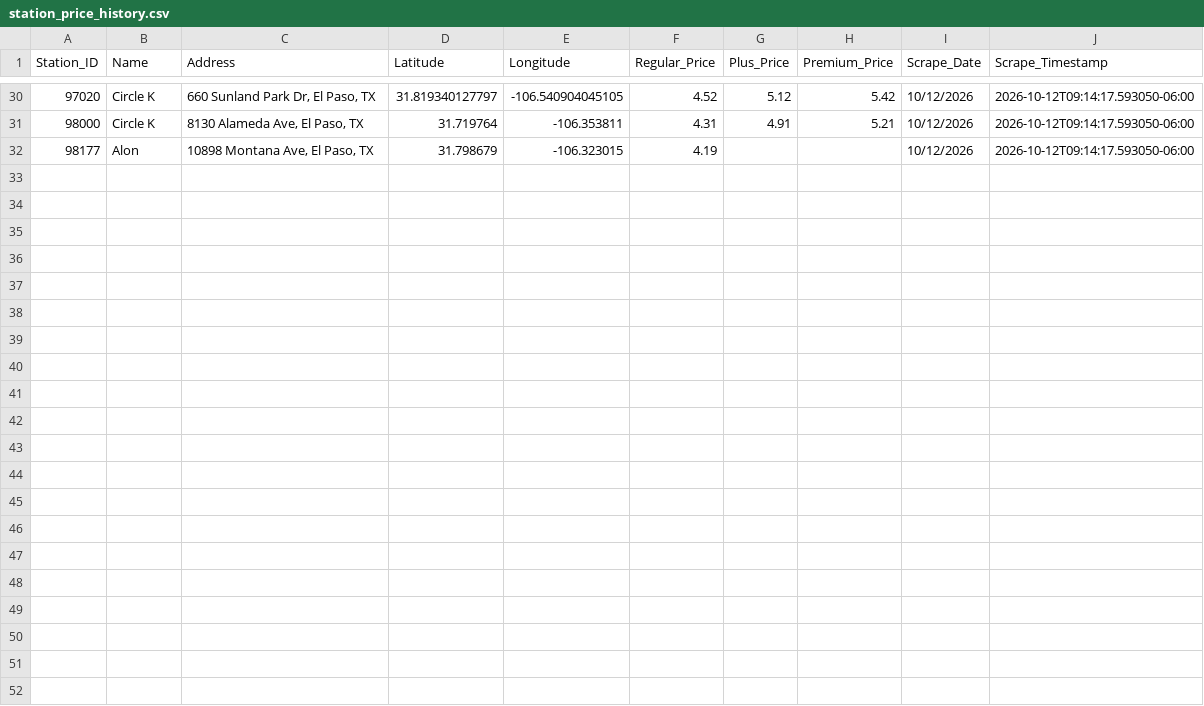
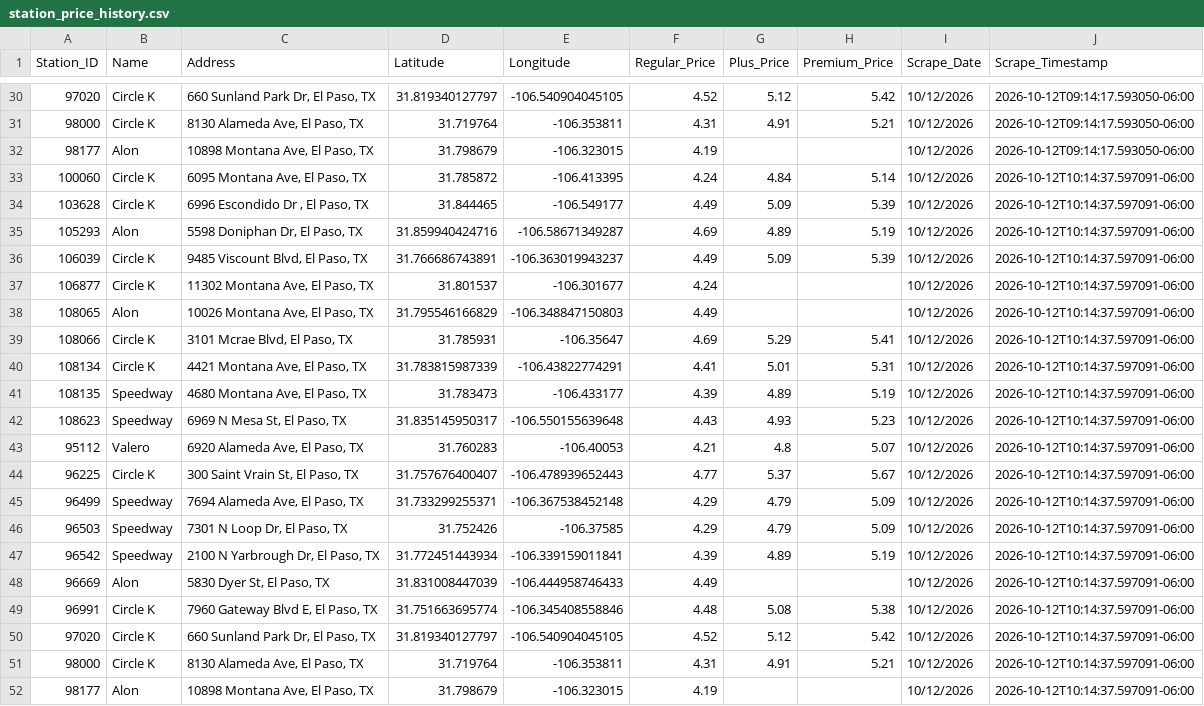
Before and after one commit to hoffmanap/epgas, a CSV file: station_price_history.csv, drawn as a sheet; only a part is shown, gaps mark what is left out; the diff names each change by its address in the sheet, - before the commit and + after, or states it on an @@ line.

```diff
--- a/station_price_history.csv
+++ b/station_price_history.csv
+row 33: 100060 | Circle K | 6095 Montana Ave, El Paso, TX | 31.785872 | -106.413395 | 4.24 | 4.84 | 5.14 | 10/12/2026 | 2026-10-12T10:14:37.597091-06:00
+row 34: 103628 | Circle K | 6996 Escondido Dr , El Paso, TX | 31.844465 | -106.549177 | 4.49 | 5.09 | 5.39 | 10/12/2026 | 2026-10-12T10:14:37.597091-06:00
+row 35: 105293 | Alon | 5598 Doniphan Dr, El Paso, TX | 31.859940424716 | -106.58671349287 | 4.69 | 4.89 | 5.19 | 10/12/2026 | 2026-10-12T10:14:37.597091-06:00
+row 36: 106039 | Circle K | 9485 Viscount Blvd, El Paso, TX | 31.766686743891 | -106.363019943237 | 4.49 | 5.09 | 5.39 | 10/12/2026 | 2026-10-12T10:14:37.597091-06:00
+row 37: 106877 | Circle K | 11302 Montana Ave, El Paso, TX | 31.801537 | -106.301677 | 4.24 |  |  | 10/12/2026 | 2026-10-12T10:14:37.597091-06:00
+row 38: 108065 | Alon | 10026 Montana Ave, El Paso, TX | 31.795546166829 | -106.348847150803 | 4.49 |  |  | 10/12/2026 | 2026-10-12T10:14:37.597091-06:00
+row 39: 108066 | Circle K | 3101 Mcrae Blvd, El Paso, TX | 31.785931 | -106.35647 | 4.69 | 5.29 | 5.41 | 10/12/2026 | 2026-10-12T10:14:37.597091-06:00
+row 40: 108134 | Circle K | 4421 Montana Ave, El Paso, TX | 31.783815987339 | -106.43822774291 | 4.41 | 5.01 | 5.31 | 10/12/2026 | 2026-10-12T10:14:37.597091-06:00
+row 41: 108135 | Speedway | 4680 Montana Ave, El Paso, TX | 31.783473 | -106.433177 | 4.39 | 4.89 | 5.19 | 10/12/2026 | 2026-10-12T10:14:37.597091-06:00
+row 42: 108623 | Speedway | 6969 N Mesa St, El Paso, TX | 31.835145950317 | -106.550155639648 | 4.43 | 4.93 | 5.23 | 10/12/2026 | 2026-10-12T10:14:37.597091-06:00
+row 43: 95112 | Valero | 6920 Alameda Ave, El Paso, TX | 31.760283 | -106.40053 | 4.21 | 4.8 | 5.07 | 10/12/2026 | 2026-10-12T10:14:37.597091-06:00
+row 44: 96225 | Circle K | 300 Saint Vrain St, El Paso, TX | 31.757676400407 | -106.478939652443 | 4.77 | 5.37 | 5.67 | 10/12/2026 | 2026-10-12T10:14:37.597091-06:00
+row 45: 96499 | Speedway | 7694 Alameda Ave, El Paso, TX | 31.733299255371 | -106.367538452148 | 4.29 | 4.79 | 5.09 | 10/12/2026 | 2026-10-12T10:14:37.597091-06:00
+row 46: 96503 | Speedway | 7301 N Loop Dr, El Paso, TX | 31.752426 | -106.37585 | 4.29 | 4.79 | 5.09 | 10/12/2026 | 2026-10-12T10:14:37.597091-06:00
+row 47: 96542 | Speedway | 2100 N Yarbrough Dr, El Paso, TX | 31.772451443934 | -106.339159011841 | 4.39 | 4.89 | 5.19 | 10/12/2026 | 2026-10-12T10:14:37.597091-06:00
+row 48: 96669 | Alon | 5830 Dyer St, El Paso, TX | 31.831008447039 | -106.444958746433 | 4.49 |  |  | 10/12/2026 | 2026-10-12T10:14:37.597091-06:00
+row 49: 96991 | Circle K | 7960 Gateway Blvd E, El Paso, TX | 31.751663695774 | -106.345408558846 | 4.48 | 5.08 | 5.38 | 10/12/2026 | 2026-10-12T10:14:37.597091-06:00
+row 50: 97020 | Circle K | 660 Sunland Park Dr, El Paso, TX | 31.819340127797 | -106.540904045105 | 4.52 | 5.12 | 5.42 | 10/12/2026 | 2026-10-12T10:14:37.597091-06:00
+row 51: 98000 | Circle K | 8130 Alameda Ave, El Paso, TX | 31.719764 | -106.353811 | 4.31 | 4.91 | 5.21 | 10/12/2026 | 2026-10-12T10:14:37.597091-06:00
+row 52: 98177 | Alon | 10898 Montana Ave, El Paso, TX | 31.798679 | -106.323015 | 4.19 |  |  | 10/12/2026 | 2026-10-12T10:14:37.597091-06:00
```
Also changed, not shown: el_paso_gas_prices.csv.
